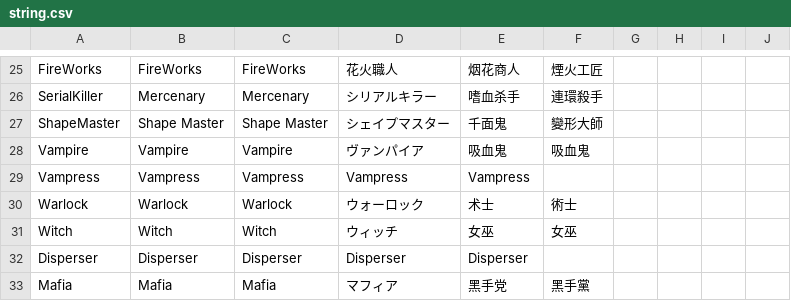
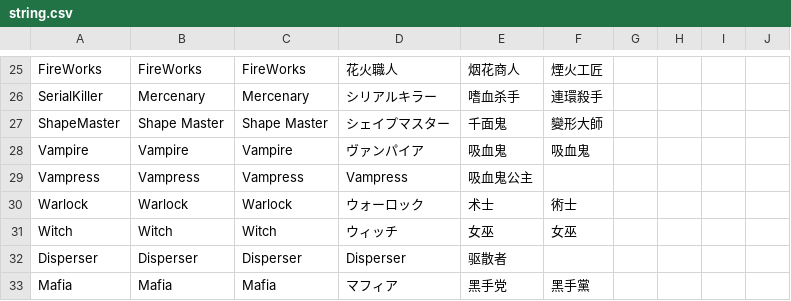
Before and after one commit to discus-sions/TownOfHost-TheOtherRoles, a CSV file: Resources/string.csv, drawn as a sheet; only a part is shown, gaps mark what is left out; the diff covers the shown part only.

```diff
--- a/Resources/string.csv
+++ b/Resources/string.csv
@@ -28,6 +28,6 @@ ShapeMaster,Shape Master,Shape Master,シェイプマスター,千面鬼,變形
 Vampire,Vampire,Vampire,ヴァンパイア,吸血鬼,吸血鬼
-Vampress,Vampress,Vampress,Vampress,Vampress
+Vampress,Vampress,Vampress,Vampress,吸血鬼公主
 Warlock,Warlock,Warlock,ウォーロック,术士,術士
 Witch,Witch,Witch,ウィッチ,女巫,女巫
-Disperser,Disperser,Disperser,Disperser,Disperser
+Disperser,Disperser,Disperser,Disperser,驱散者
 Mafia,Mafia,Mafia,マフィア,黑手党,黑手黨
```
Also changed, not shown: 87 edited cells elsewhere in this file.
